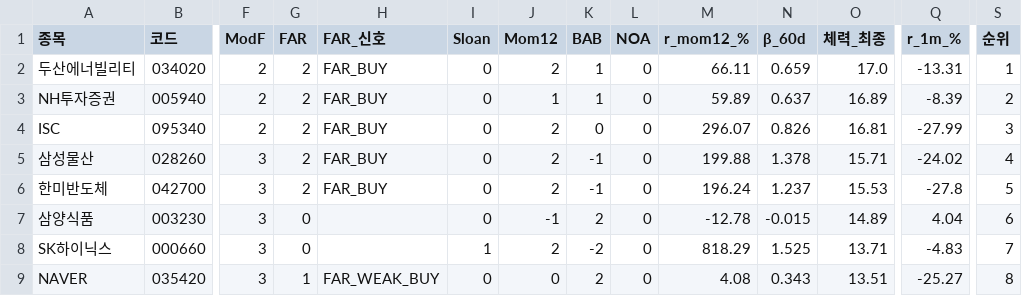
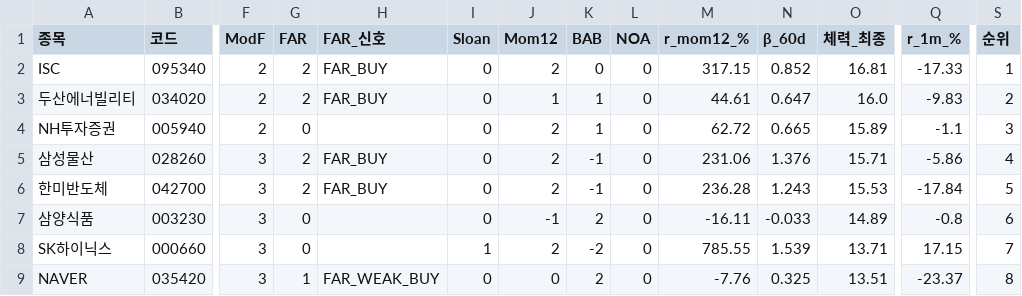
Before and after one commit to luminae21-source/jinwoo-quant-auto, a CSV file: docs/v37_1_scores.csv, drawn as a sheet; only a part is shown, gaps mark what is left out; removed rows and columns are numbered as before the commit, all else as after; rows hold the shown columns only; the diff covers the shown part only; the diff names each change by its address in the sheet, - before the commit and + after, or states it on an @@ line.

```diff
--- a/docs/v37_1_scores.csv
+++ b/docs/v37_1_scores.csv
+row 2: ISC | 095340 | 2 | 2 | FAR_BUY | 0 | 2 | 0 | 0 | 317.15 | 0.852 | 16.81 | -17.33 | 1
-J3 (Mom12): 2
+J3 (Mom12): 1
-M3 (r_mom12_%): 66.11
+M3 (r_mom12_%): 44.61
-N3 (β_60d): 0.659
+N3 (β_60d): 0.647
-O3 (체력_최종): 17.0
+O3 (체력_최종): 16.0
-Q3 (r_1m_%): -13.31
+Q3 (r_1m_%): -9.83
-S3 (순위): 1
+S3 (순위): 2
-G4 (FAR): 2
+G4 (FAR): 0
-H4 (FAR_신호): FAR_BUY
+H4 (FAR_신호): (empty)
-J4 (Mom12): 1
+J4 (Mom12): 2
-M4 (r_mom12_%): 59.89
+M4 (r_mom12_%): 62.72
-N4 (β_60d): 0.637
+N4 (β_60d): 0.665
-O4 (체력_최종): 16.89
+O4 (체력_최종): 15.89
-Q4 (r_1m_%): -8.39
+Q4 (r_1m_%): -1.1
-S4 (순위): 2
+S4 (순위): 3
-row 4: ISC | 095340 | 2 | 2 | FAR_BUY | 0 | 2 | 0 | 0 | 296.07 | 0.826 | 16.81 | -27.99 | 3
-M5 (r_mom12_%): 199.88
+M5 (r_mom12_%): 231.06
-N5 (β_60d): 1.378
+N5 (β_60d): 1.376
-Q5 (r_1m_%): -24.02
+Q5 (r_1m_%): -5.86
-M6 (r_mom12_%): 196.24
+M6 (r_mom12_%): 236.28
-N6 (β_60d): 1.237
+N6 (β_60d): 1.243
-Q6 (r_1m_%): -27.8
+Q6 (r_1m_%): -17.84
-M7 (r_mom12_%): -12.78
+M7 (r_mom12_%): -16.11
-N7 (β_60d): -0.015
+N7 (β_60d): -0.033
-Q7 (r_1m_%): 4.04
+Q7 (r_1m_%): -0.8
-M8 (r_mom12_%): 818.29
+M8 (r_mom12_%): 785.55
-N8 (β_60d): 1.525
+N8 (β_60d): 1.539
-Q8 (r_1m_%): -4.83
+Q8 (r_1m_%): 17.15
-M9 (r_mom12_%): 4.08
+M9 (r_mom12_%): -7.76
-N9 (β_60d): 0.343
+N9 (β_60d): 0.325
-Q9 (r_1m_%): -25.27
+Q9 (r_1m_%): -23.37
```
Also changed, not shown: 34 edited cells elsewhere in this file, docs/overlay_scores.csv, docs/v36_scores_latest.csv, 10 other files.
